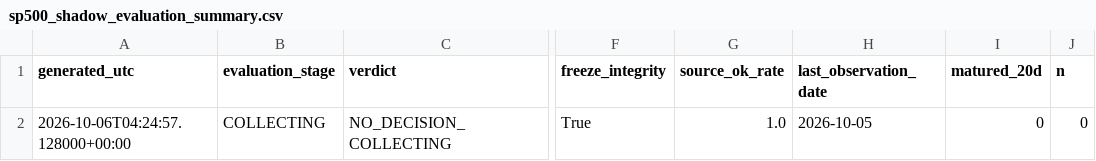
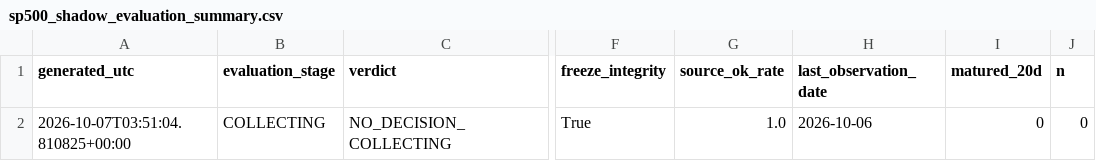
Before and after one commit to bolzp85-gif/regime_backtest, a CSV file: shadow_logs/sp500_shadow_evaluation_summary.csv, drawn as a sheet; only a part is shown, gaps mark what is left out; the diff names each change by its address in the sheet, - before the commit and + after, or states it on an @@ line.

```diff
--- a/shadow_logs/sp500_shadow_evaluation_summary.csv
+++ b/shadow_logs/sp500_shadow_evaluation_summary.csv
-A2 (generated_utc): 2026-10-06T04:24:57.128000+00:00
+A2 (generated_utc): 2026-10-07T03:51:04.810825+00:00
-H2 (last_observation_date): 2026-10-05
+H2 (last_observation_date): 2026-10-06
```
Also changed, not shown: shadow_logs/sp500_shadow_evaluation_history.csv, shadow_logs/sp500_shadow_log.csv, 2 other files.
